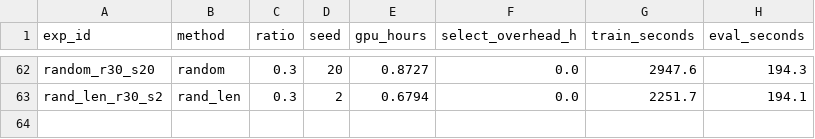
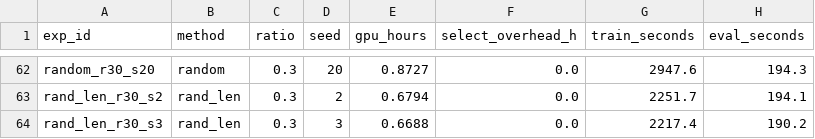
Before and after one commit to wyw-yy/datadiet-ehr, a CSV file: results/compute.csv, drawn as a sheet; only a part is shown, gaps mark what is left out.

```diff
--- a/results/compute.csv
+++ b/results/compute.csv
@@ -63 +63,2 @@ random_r30_s20,random,0.3,20,0.8727,0.0,2947.6,194.3
 rand_len_r30_s2,rand_len,0.3,2,0.6794,0.0,2251.7,194.1
+rand_len_r30_s3,rand_len,0.3,3,0.6688,0.0,2217.4,190.2
```
Also changed, not shown: results/metrics_long.csv, 5 other files.
